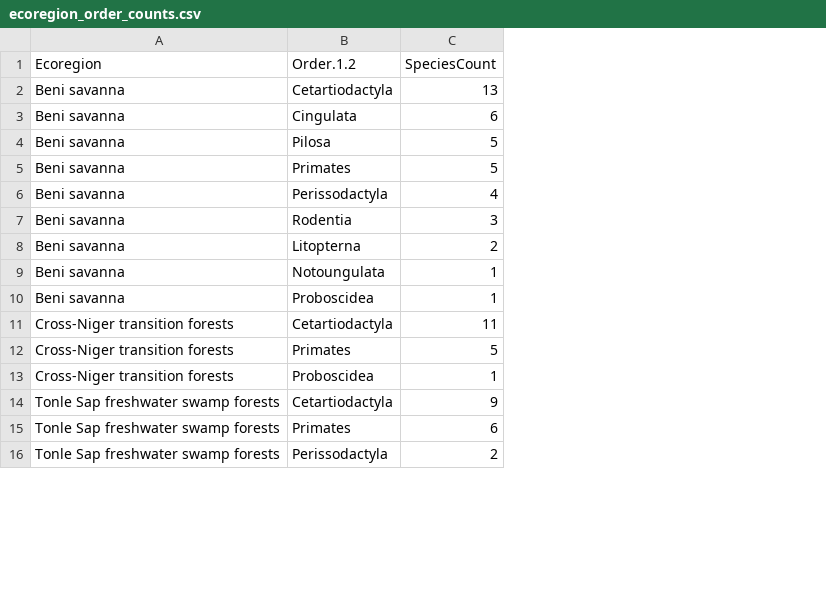
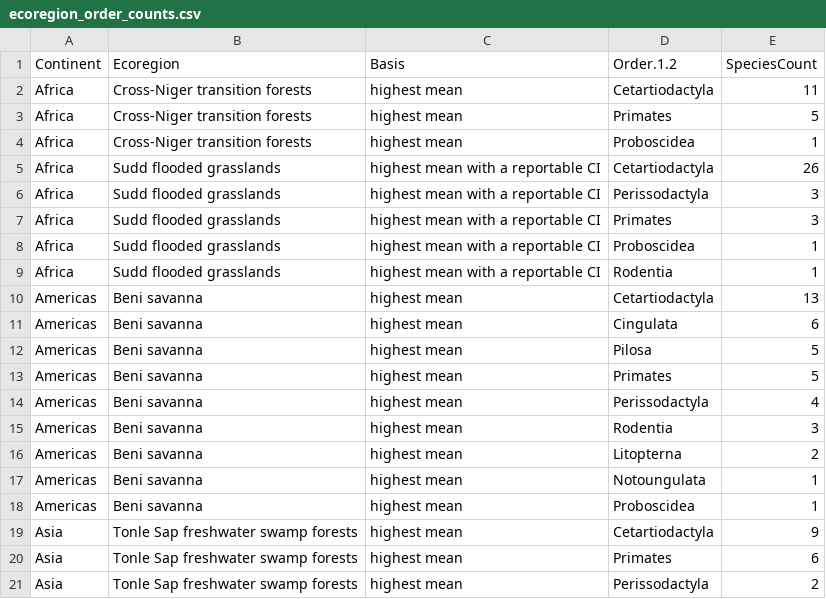
Before and after one commit to TheodoreLD/spatial-biodiversity-modelling-r, a CSV file: outputs/ecoregion_mammal/ecoregion_order_counts.csv, drawn as a sheet; only a part is shown; the diff names each change by its address in the sheet, - before the commit and + after, or states it on an @@ line.

```diff
--- a/outputs/ecoregion_mammal/ecoregion_order_counts.csv
+++ b/outputs/ecoregion_mammal/ecoregion_order_counts.csv
+column A (Continent), rows 10-21: Americas | Americas | Americas | Americas | Americas | Americas | Americas | Americas | Americas | Asia | Asia | Asia
+column C (Basis), rows 10-21: all highest mean
@@ row 11 moved to row 2: Africa @@
@@ row 12 moved to row 3: Africa @@
@@ row 13 moved to row 4: Africa @@
+row 5: Africa | Sudd flooded grasslands | highest mean with a reportable CI | Cetartiodactyla | 26
+row 6: Africa | Sudd flooded grasslands | highest mean with a reportable CI | Perissodactyla | 3
+row 7: Africa | Sudd flooded grasslands | highest mean with a reportable CI | Primates | 3
+row 8: Africa | Sudd flooded grasslands | highest mean with a reportable CI | Proboscidea | 1
+row 9: Africa | Sudd flooded grasslands | highest mean with a reportable CI | Rodentia | 1
```
Also changed, not shown: outputs/model1/ale_curves.csv, outputs/model1/model1_oof.csv, 19 other files.
